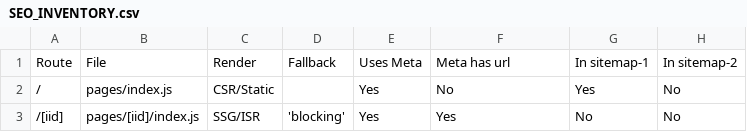
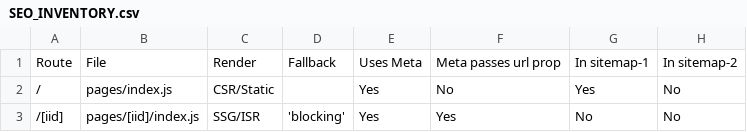
Before and after one commit to jmechristian/packaging-school, a CSV file: SEO_INVENTORY.csv, drawn as a sheet; only a part is shown.

```diff
--- a/SEO_INVENTORY.csv
+++ b/SEO_INVENTORY.csv
@@ -1,2 +1,2 @@
-Route,File,Render,Fallback,Uses Meta,Meta has url,In sitemap-1,In sitemap-2
+Route,File,Render,Fallback,Uses Meta,Meta passes url prop,In sitemap-1,In sitemap-2
 /,pages/index.js,CSR/Static,,Yes,No,Yes,No
```
Also changed, not shown: 3 other files.
